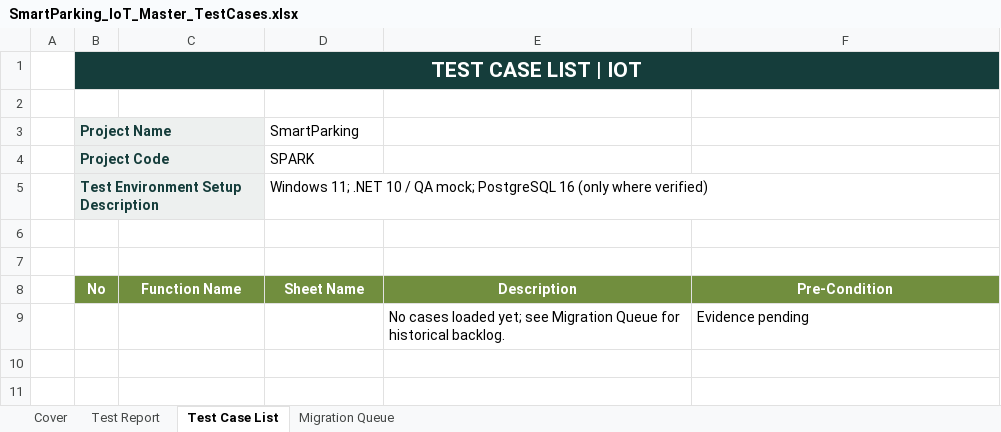
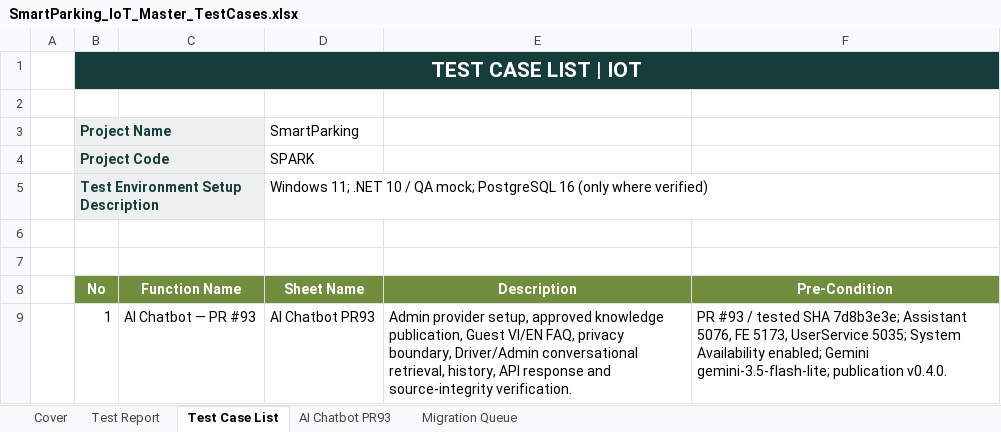
Before and after one commit to Quangthm/Mock-Project-Smart-Parking, an Excel workbook: docs/04-testing/test-cases/SmartParking_IoT_Master_TestCases.xlsx, sheet Test Case List, drawn as a sheet; values as stored, in another font and other column widths than the file's, no borders; removed rows and columns are numbered as before the commit, all else as after; the diff names each change by its address in the sheet, - before the commit and + after, or states it on an @@ line.

Commit message:
docs(qa): add SPARK-93 AI chatbot test report and master cases

```diff
--- a/docs/04-testing/test-cases/SmartParking_IoT_Master_TestCases.xlsx (sheet Test Case List)
+++ b/docs/04-testing/test-cases/SmartParking_IoT_Master_TestCases.xlsx (sheet Test Case List)
+sheet tab: AI Chatbot PR93
-C1:F1 fill: #153D3B
+C1:F1 fill: none
-row 9:  |  |  |  | No cases loaded yet; see Migration Queue for historical backlog. | Evidence pending
+row 9:  | 1 | AI Chatbot — PR #93 | AI Chatbot PR93 | Admin provider setup, approved knowledge publication, Guest VI/EN FAQ, privacy boundary, Driver/Admin conversational retrieval, history, API response and source-integrity verification. | PR #93 / tested SHA 7d8b3e3e; Assistant 5076, FE 5173, UserService 5035; System Availability enabled; Gemini gemini-3.5-flash-lite; publication v0.4.0.
```
Also changed, not shown: sheet Test Report, sheet Cover, sheet Migration Queue, 1 other file.
